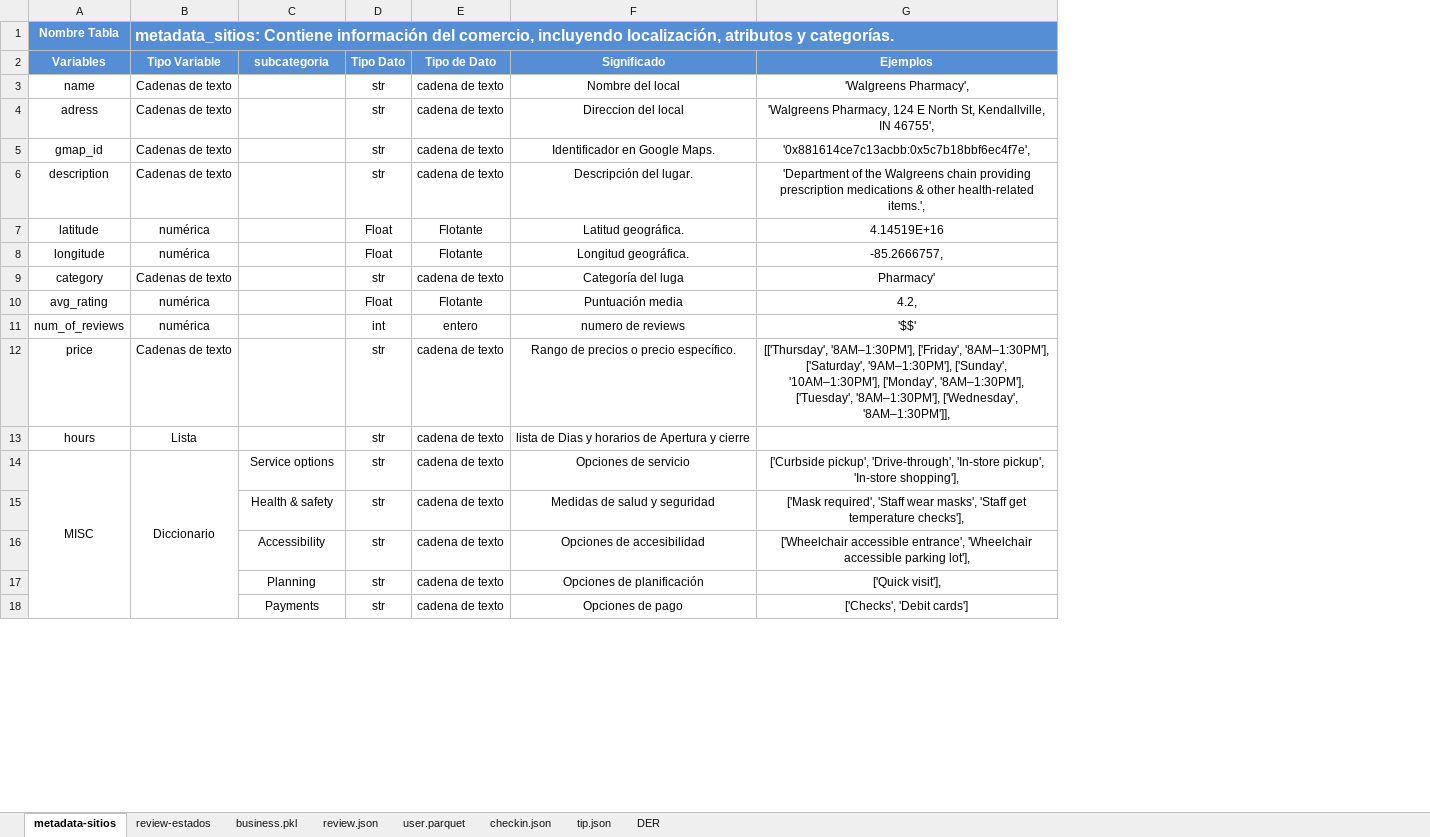
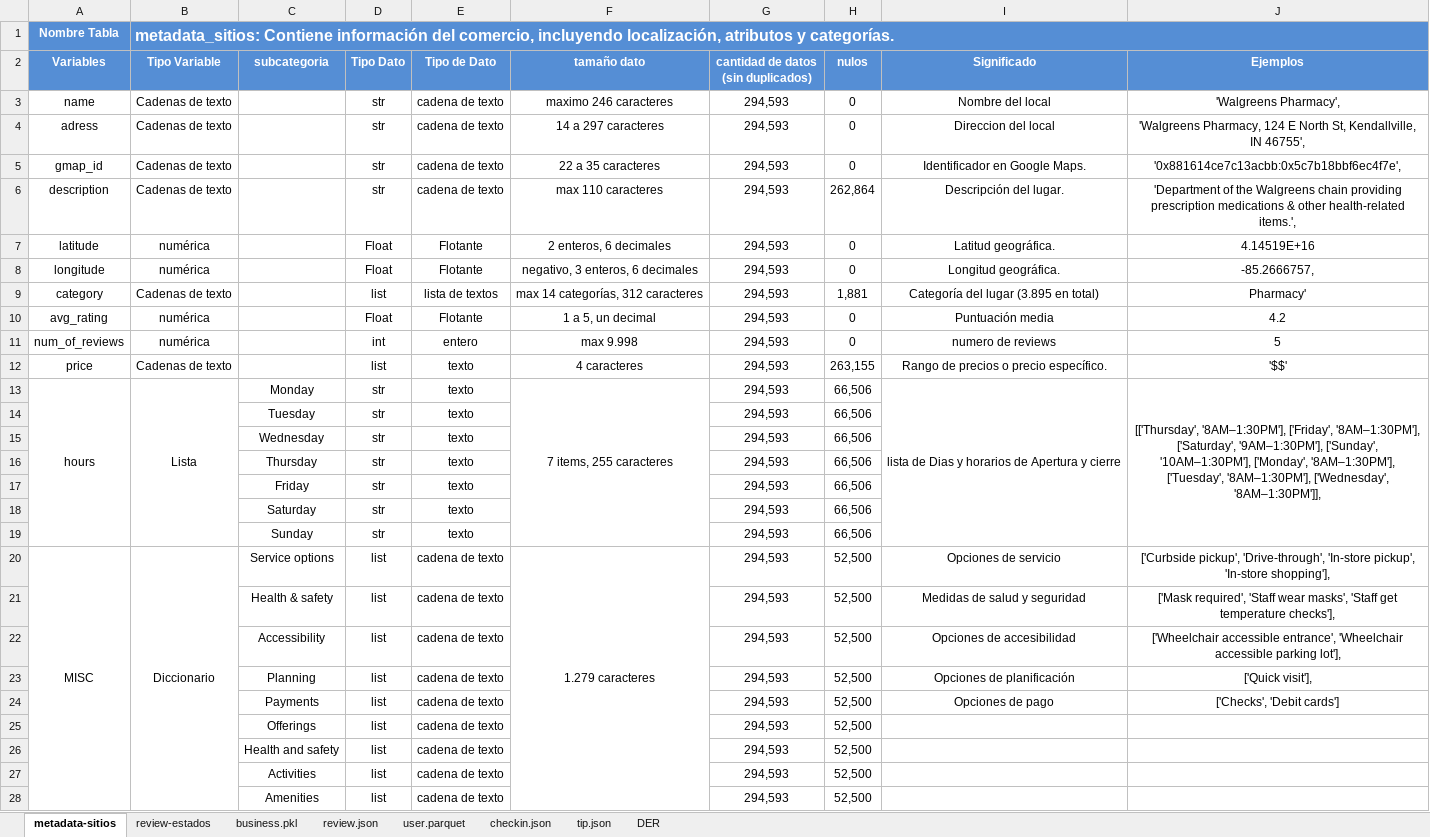
Before and after one commit to facundou94/PFH_Google_Yelp, an Excel workbook: Diccionario de datos.xlsx, sheet metadata-sitios, drawn as a sheet; only a part is shown; values as stored, in another font and other column widths than the file's, no borders; addresses are those after the commit; the diff covers the shown part only; the diff names each change by its address in the sheet, - before the commit and + after, or states it on an @@ line.

Commit message:
fede 20/06 18.55 pm

```diff
--- a/Diccionario de datos.xlsx (sheet metadata-sitios)
+++ b/Diccionario de datos.xlsx (sheet metadata-sitios)
+column F (tamaño dato), rows 3-13: maximo 246 caracteres | 14 a 297 caracteres | 22 a 35 caracteres | max 110 caracteres | 2 enteros, 6 decimales | negativo, 3 enteros, 6 decimales | max 14 categorías, 312 caracteres | 1 a 5, un decimal | max 9.998 | 4 caracteres | 7 items, 255 caracteres; row 20: 1.279 caracteres
+column G, rows 2-13: cantidad de datos (sin duplicados) | 294,593 | 294,593 | 294,593 | 294,593 | 294,593 | 294,593 | 294,593 | 294,593 | 294,593 | 294,593 | 294,593; rows 20-24: all 294,593
+column H (nulos), rows 3-13: 0 | 0 | 0 | 262,864 | 0 | 0 | 1,881 | 0 | 0 | 263,155 | 66,506; rows 20-24: all 52,500
-D9 (Tipo Dato): str
+D9 (Tipo Dato): list
-E9 (Tipo de Dato): cadena de texto
+E9 (Tipo de Dato): lista de textos
-I9 (Significado): Categoría del luga
+I9 (Significado): Categoría del lugar (3.895 en total)
-J10 (Ejemplos): 4.2,
+J10 (Ejemplos): 4.2
-J11 (Ejemplos): '$$'
+J11 (Ejemplos): 5
-D12 (Tipo Dato): str
+D12 (Tipo Dato): list
-E12:E13 (Tipo de Dato): cadena de texto
+E12:E13 (Tipo de Dato): texto
-J12 (Ejemplos): [['Thursday', '8AM–1:30PM'], ['Friday', '8AM–1:30PM'], ['Saturday', '9AM–1:30PM'], ['Sunday', '10AM–1:30PM'], ['Monday', '8AM–1:30PM'], ['Tuesday', '8AM–1:30PM'], ['Wednesday', '8AM–1:30PM']],
+J12 (Ejemplos): '$$'
+A13:A19 merged
+B13:B19 merged
-C13 (subcategoria): (empty)
+C13 (subcategoria): Monday
+I13:I19 merged
-J13 (Ejemplos): (empty)
+J13 (Ejemplos): [['Thursday', '8AM–1:30PM'], ['Friday', '8AM–1:30PM'], ['Saturday', '9AM–1:30PM'], ['Sunday', '10AM–1:30PM'], ['Monday', '8AM–1:30PM'], ['Tuesday', '8AM–1:30PM'], ['Wednesday', '8AM–1:30PM']],
+J13:J19 merged
+row 14:  |  | Tuesday | str | texto |  | 294,593 | 66,506
+row 15:  |  | Wednesday | str | texto |  | 294,593 | 66,506
+row 16:  |  | Thursday | str | texto |  | 294,593 | 66,506
+row 17:  |  | Friday | str | texto |  | 294,593 | 66,506
+row 18:  |  | Saturday | str | texto |  | 294,593 | 66,506
+row 19:  |  | Sunday | str | texto |  | 294,593 | 66,506
-D20:D24 (Tipo Dato): str
+D20:D24 (Tipo Dato): list
+row 25:  |  | Offerings | list | cadena de texto |  | 294,593 | 52,500
+row 26:  |  | Health and safety | list | cadena de texto |  | 294,593 | 52,500
+row 27:  |  | Activities | list | cadena de texto |  | 294,593 | 52,500
+row 28:  |  | Amenities | list | cadena de texto |  | 294,593 | 52,500
```
Also changed, not shown: 8 added rows, 1 removed row and 4 edited cells elsewhere in this sheet, sheet review-estados.
